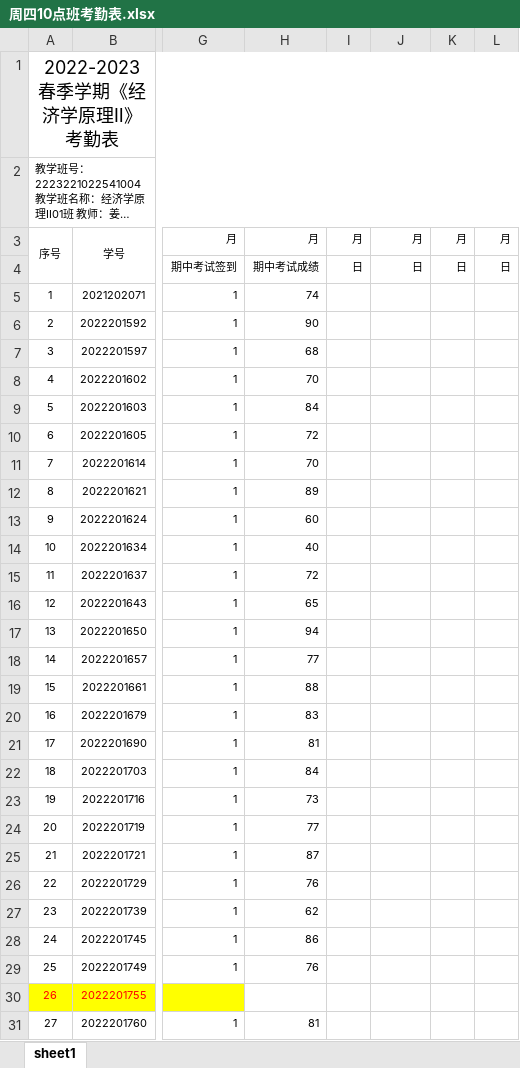
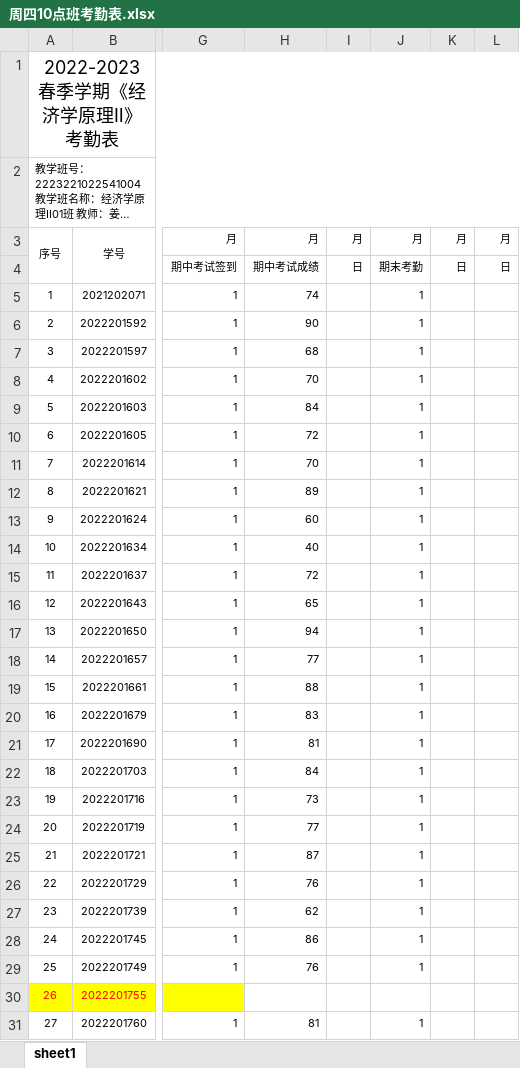
Before and after one commit to dhndzwxj/Teaching_assistant, an Excel workbook: 2023春/周四10点班考勤表.xlsx, sheet sheet1, drawn as a sheet; only a part is shown, gaps mark what is left out; long unchanged cells end in …; values as stored, in another font and other column widths than the file's, no borders; the diff covers the shown part only; the diff names each change by its address in the sheet, - before the commit and + after, or states it on an @@ line.

```diff
--- a/2023春/周四10点班考勤表.xlsx (sheet sheet1)
+++ b/2023春/周四10点班考勤表.xlsx (sheet sheet1)
-J4: 日
+J4: 期末考勤
-J5:J29: (empty)
+J5:J29: 1
-J31: (empty)
+J31: 1
```
Also changed, not shown: 20 edited cells elsewhere in this sheet, 2023春/周三8点班考勤表.xlsx.
